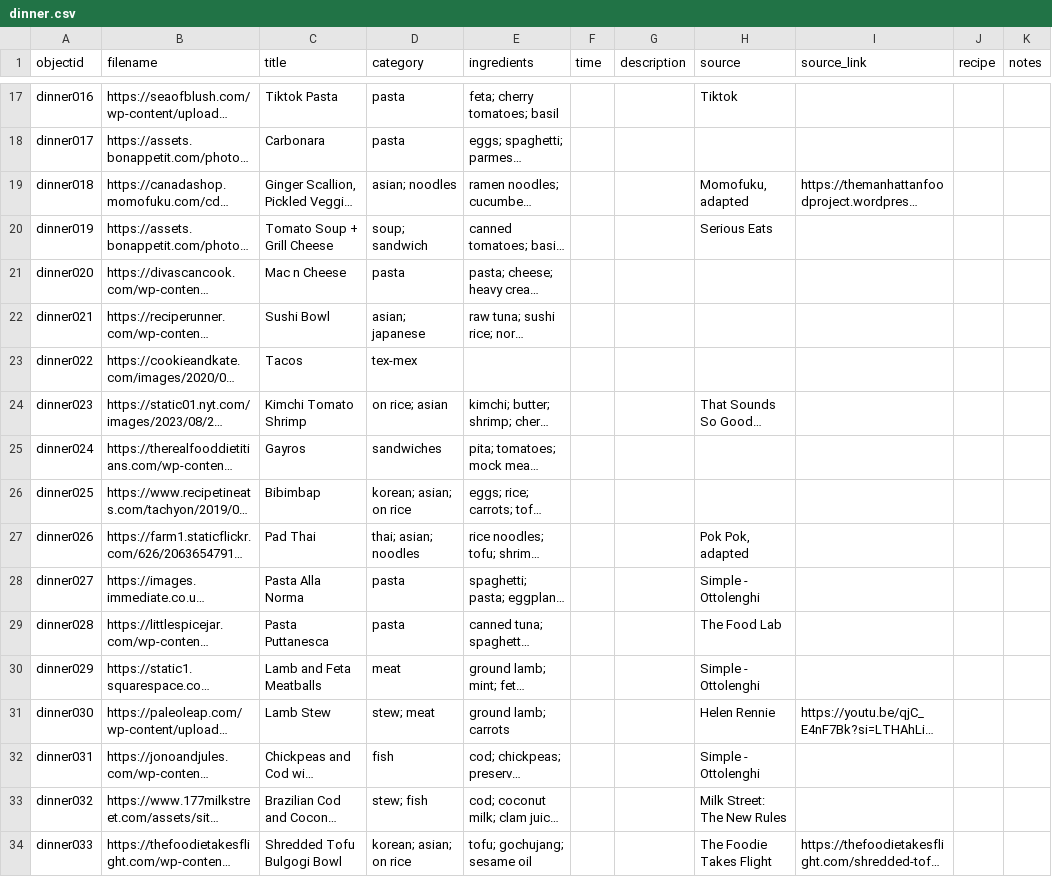
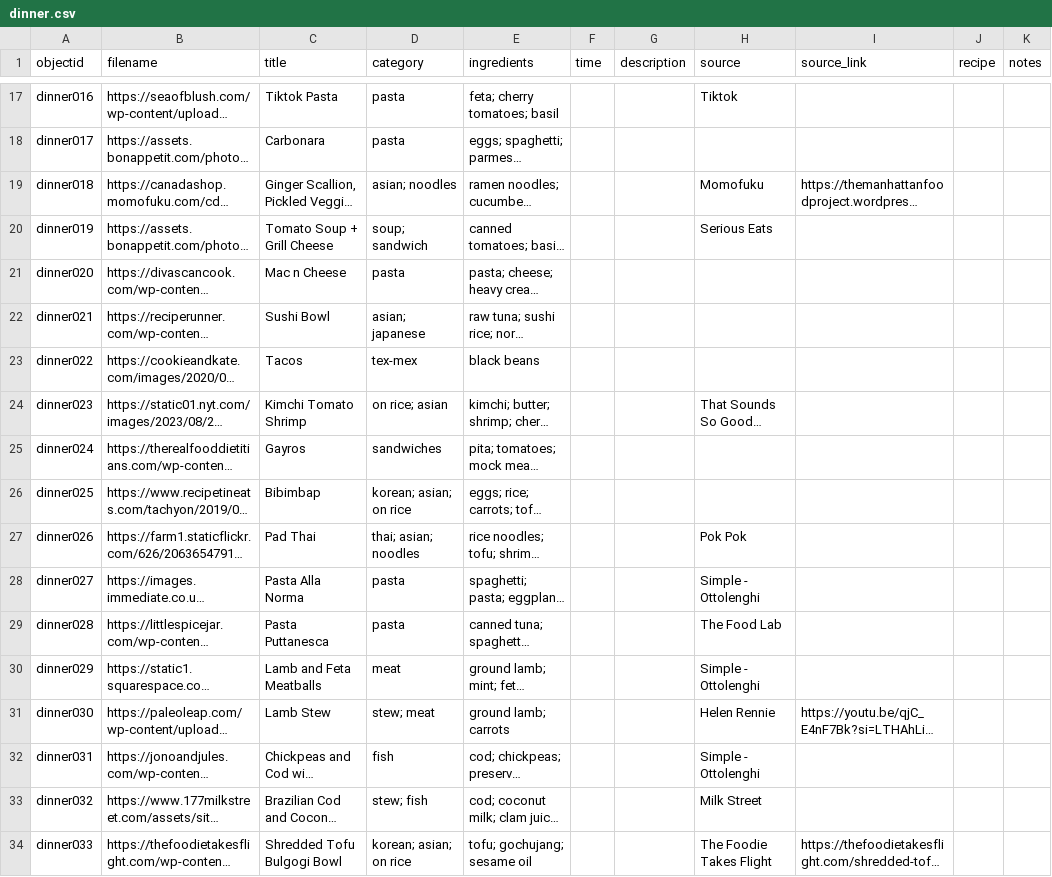
Before and after one commit to netanner/dinner, a CSV file: _data/dinner.csv, drawn as a sheet; only a part is shown, gaps mark what is left out; long unchanged cells end in …; the diff covers the shown part only; the diff names each change by its address in the sheet, - before the commit and + after, or states it on an @@ line.

```diff
--- a/_data/dinner.csv
+++ b/_data/dinner.csv
-H19 (source): Momofuku, adapted
+H19 (source): Momofuku
-E23 (ingredients): (empty)
+E23 (ingredients): black beans
-H27 (source): Pok Pok, adapted
+H27 (source): Pok Pok
-H33 (source): Milk Street: The New Rules
+H33 (source): Milk Street
```
Also changed, not shown: 9 added rows, 2 removed rows and 5 edited cells elsewhere in this file.
